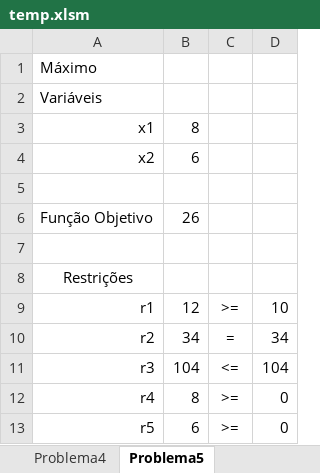
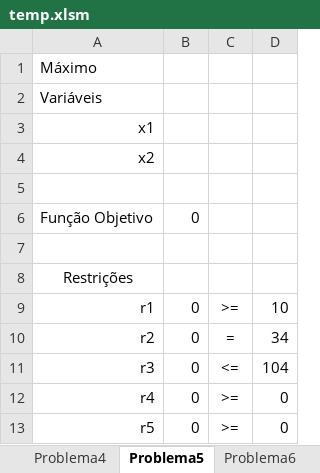
Before and after one commit to aguilasa/solver, an Excel workbook: temp.xlsm, sheet Problema5, drawn as a sheet; values as stored, in another font and other column widths than the file's, no borders; the diff names each change by its address in the sheet, - before the commit and + after, or states it on an @@ line.

```diff
--- a/temp.xlsm (sheet Problema5)
+++ b/temp.xlsm (sheet Problema5)
+sheet tab: Problema6
-B3: 8
+B3: (empty)
-B4: 6
+B4: (empty)
-B6: 26
+B6: 0
-B9: 12
+B9: 0
-B10: 34
+B10: 0
-B11: 104
+B11: 0
-B12: 8
+B12: 0
-B13: 6
+B13: 0
```
Also changed, not shown: sheet Problema4, sheet Problema1, sheet Problema3, sheet Problema2, other sheet tabs, 3 other files.
